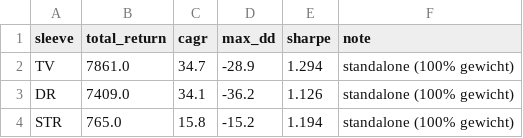
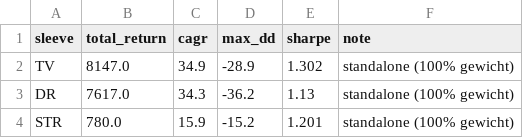
Before and after one commit to Jornvv/VTS-Dashboard, a CSV file: data/v20_report/03_sleeve_totals.csv, drawn as a sheet.

```diff
--- a/data/v20_report/03_sleeve_totals.csv
+++ b/data/v20_report/03_sleeve_totals.csv
@@ -1,4 +1,4 @@
 sleeve,total_return,cagr,max_dd,sharpe,note
-TV,7861.0,34.7,-28.9,1.294,standalone (100% gewicht)
-DR,7409.0,34.1,-36.2,1.126,standalone (100% gewicht)
-STR,765.0,15.8,-15.2,1.194,standalone (100% gewicht)
+TV,8147.0,34.9,-28.9,1.302,standalone (100% gewicht)
+DR,7617.0,34.3,-36.2,1.13,standalone (100% gewicht)
+STR,780.0,15.9,-15.2,1.201,standalone (100% gewicht)
```
Also changed, not shown: data/monitoring/signal_history.csv, data/v20_report/01_annual_returns.csv, 6 other files.
